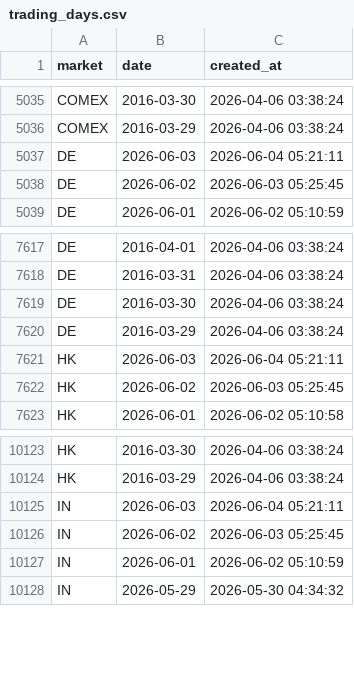
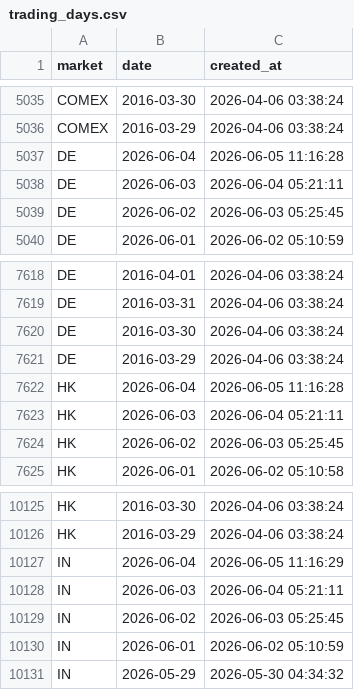
Before and after one commit to cc1024/market-data, a CSV file: data/trading_days.csv, drawn as a sheet; only a part is shown, gaps mark what is left out.

```diff
--- a/data/trading_days.csv
+++ b/data/trading_days.csv
@@ -5036,2 +5036,3 @@ COMEX,2016-03-30,2026-04-06 03:38:24
 COMEX,2016-03-29,2026-04-06 03:38:24
+DE,2026-06-04,2026-06-05 11:16:28
 DE,2026-06-03,2026-06-04 05:21:11
@@ -7620,2 +7621,3 @@ DE,2016-03-30,2026-04-06 03:38:24
 DE,2016-03-29,2026-04-06 03:38:24
+HK,2026-06-04,2026-06-05 11:16:28
 HK,2026-06-03,2026-06-04 05:21:11
@@ -10124,2 +10126,3 @@ HK,2016-03-30,2026-04-06 03:38:24
 HK,2016-03-29,2026-04-06 03:38:24
+IN,2026-06-04,2026-06-05 11:16:29
 IN,2026-06-03,2026-06-04 05:21:11
```
Also changed, not shown: data/latest_prices.csv, data/latest_prices_display.csv, 17 other files.
